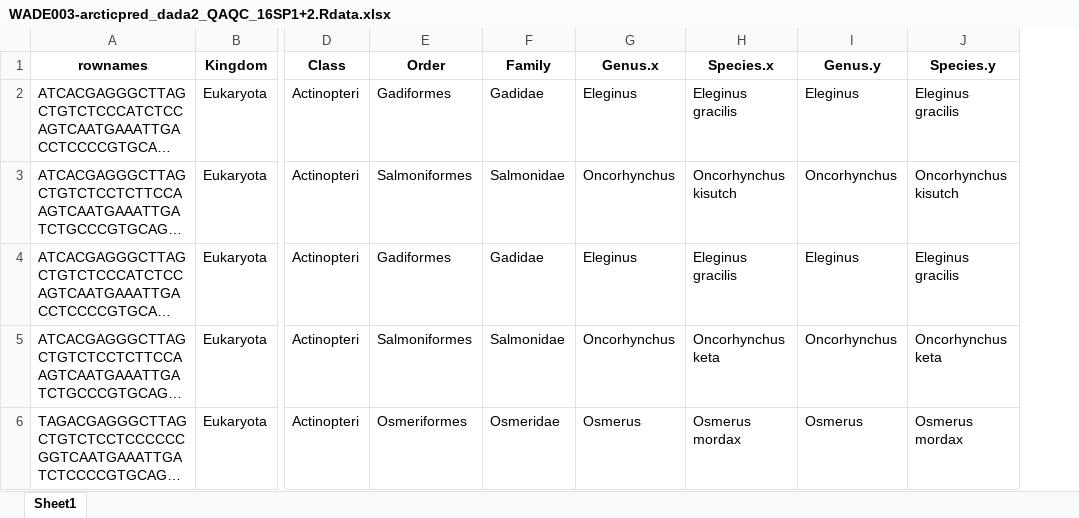
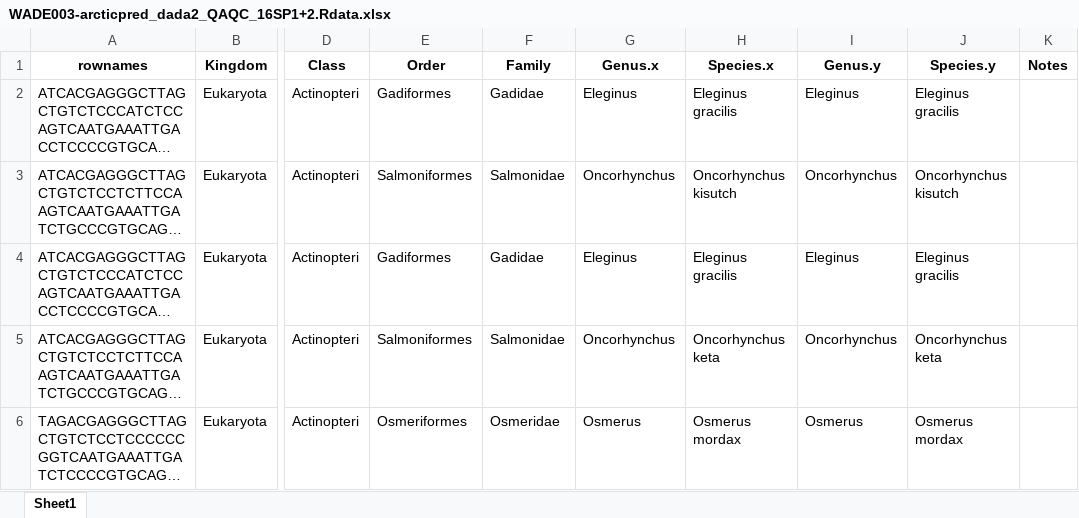
Before and after one commit to m-ball3/Arctic-predator-diet-microbiome, an Excel workbook: WADE003-arcticpred_dada2_QAQC_16SP1+2.Rdata.xlsx, sheet Sheet1, drawn as a sheet; only a part is shown, gaps mark what is left out; long unchanged cells end in …; values as stored, in another font and other column widths than the file's, no borders; the diff covers the shown part only; the diff names each change by its address in the sheet, - before the commit and + after, or states it on an @@ line.

Commit message:
16S .xlsx BLASTING

```diff
--- a/WADE003-arcticpred_dada2_QAQC_16SP1+2.Rdata.xlsx (sheet Sheet1)
+++ b/WADE003-arcticpred_dada2_QAQC_16SP1+2.Rdata.xlsx (sheet Sheet1)
+column K (Notes), empty
```
Also changed, not shown: 1 edited cell and cell formats elsewhere in this sheet.
